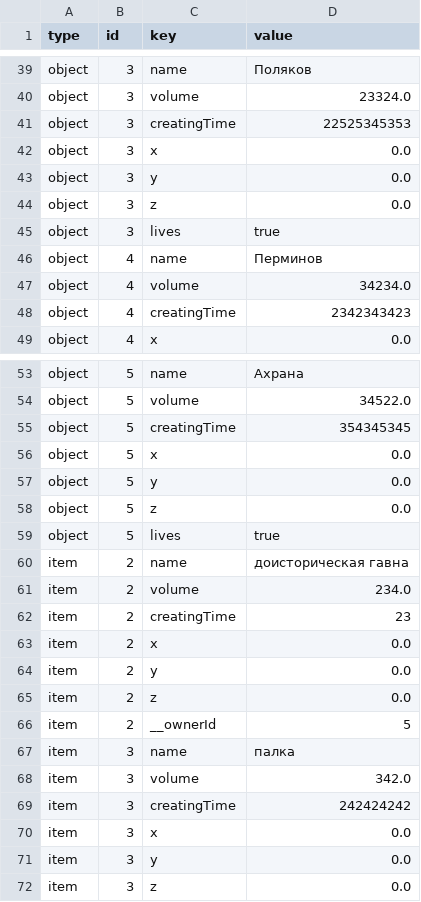
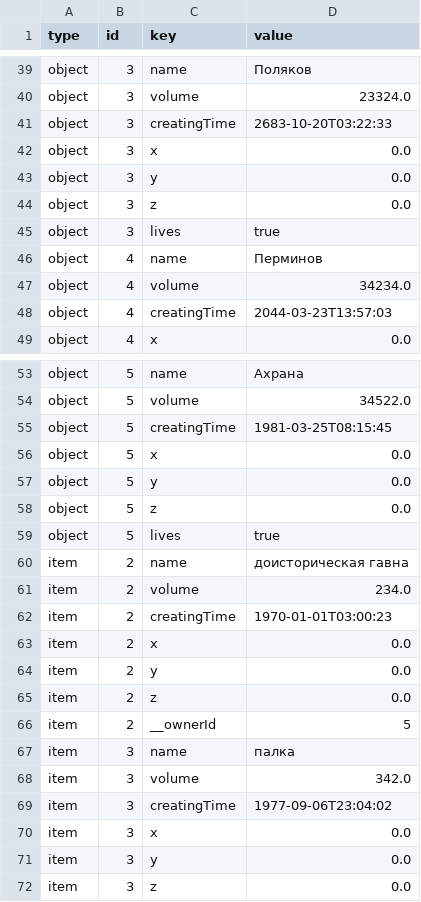
Before and after one commit to ProgMiner/Lab_Programming, a CSV file: test.csv, drawn as a sheet; only a part is shown, gaps mark what is left out; the diff covers the shown part only.

```diff
--- a/test.csv
+++ b/test.csv
@@ -40,3 +40,3 @@ object,3,name,Поляков
 object,3,volume,23324.0
-object,3,creatingTime,22525345353
+object,3,creatingTime,2683-10-20T03:22:33
 object,3,x,0.0
@@ -47,3 +47,3 @@ object,4,name,Перминов
 object,4,volume,34234.0
-object,4,creatingTime,2342343423
+object,4,creatingTime,2044-03-23T13:57:03
 object,4,x,0.0
@@ -54,3 +54,3 @@ object,5,name,Ахрана
 object,5,volume,34522.0
-object,5,creatingTime,354345345
+object,5,creatingTime,1981-03-25T08:15:45
 object,5,x,0.0
@@ -61,3 +61,3 @@ item,2,name,"доисторическая гавна"
 item,2,volume,234.0
-item,2,creatingTime,23
+item,2,creatingTime,1970-01-01T03:00:23
 item,2,x,0.0
@@ -68,3 +68,3 @@ item,3,name,палка
 item,3,volume,342.0
-item,3,creatingTime,242424242
+item,3,creatingTime,1977-09-06T23:04:02
 item,3,x,0.0
```
Also changed, not shown: 5 edited cells elsewhere in this file, 5 other files.
